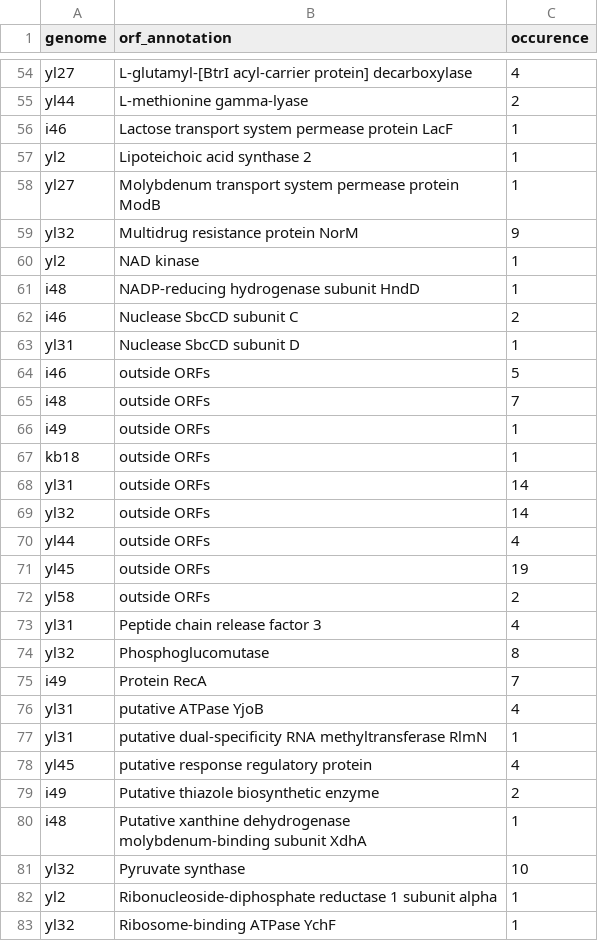
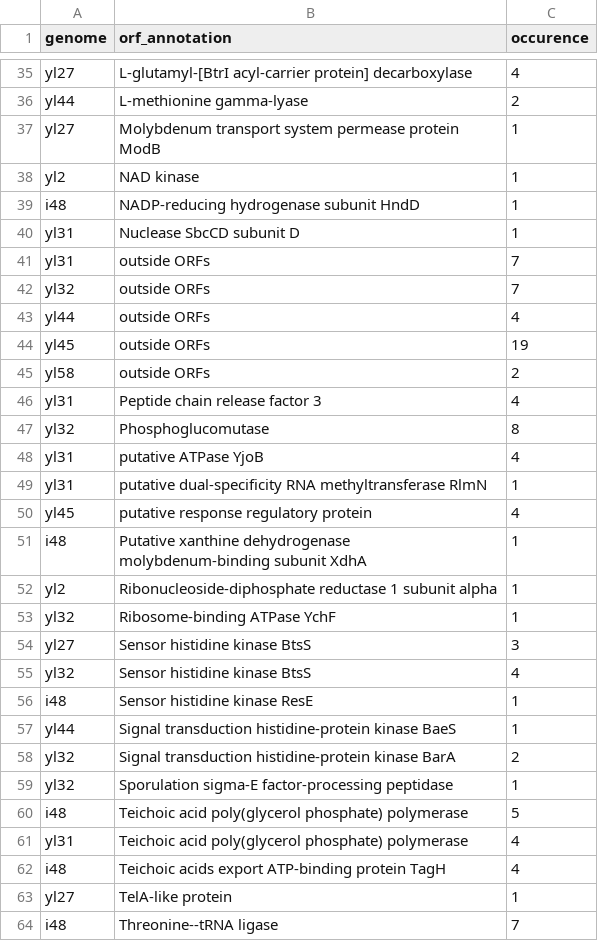
Before and after one commit to philippmuench/OligoMM-report, a TSV file: data/tables/table2.tsv, drawn as a sheet; only a part is shown, gaps mark what is left out; the shorter side is filled out with more unchanged rows; the diff covers the shown part only.

```diff
--- a/data/tables/table2.tsv
+++ b/data/tables/table2.tsv
@@ -55,16 +36,8 @@ yl27	L-glutamyl-[BtrI acyl-carrier protein] decarboxylase	4
 yl44	L-methionine gamma-lyase	2
-i46	Lactose transport system permease protein LacF	1
-yl2	Lipoteichoic acid synthase 2	1
 yl27	Molybdenum transport system permease protein ModB	1
-yl32	Multidrug resistance protein NorM	9
 yl2	NAD kinase	1
 i48	NADP-reducing hydrogenase subunit HndD	1
-i46	Nuclease SbcCD subunit C	2
 yl31	Nuclease SbcCD subunit D	1
-i46	outside ORFs	5
-i48	outside ORFs	7
-i49	outside ORFs	1
-kb18	outside ORFs	1
-yl31	outside ORFs	14
-yl32	outside ORFs	14
+yl31	outside ORFs	7
+yl32	outside ORFs	7
 yl44	outside ORFs	4
@@ -74,3 +47,2 @@ yl31	Peptide chain release factor 3	4
 yl32	Phosphoglucomutase	8
-i49	Protein RecA	7
 yl31	putative ATPase YjoB	4
@@ -78,5 +50,3 @@ yl31	putative dual-specificity RNA methyltransferase RlmN	1
 yl45	putative response regulatory protein	4
-i49	Putative thiazole biosynthetic enzyme	2
 i48	Putative xanthine dehydrogenase molybdenum-binding subunit XdhA	1
-yl32	Pyruvate synthase	10
 yl2	Ribonucleoside-diphosphate reductase 1 subunit alpha	1
```
Also changed, not shown: 30 removed rows and 7 edited cells elsewhere in this file, 4 other files.
